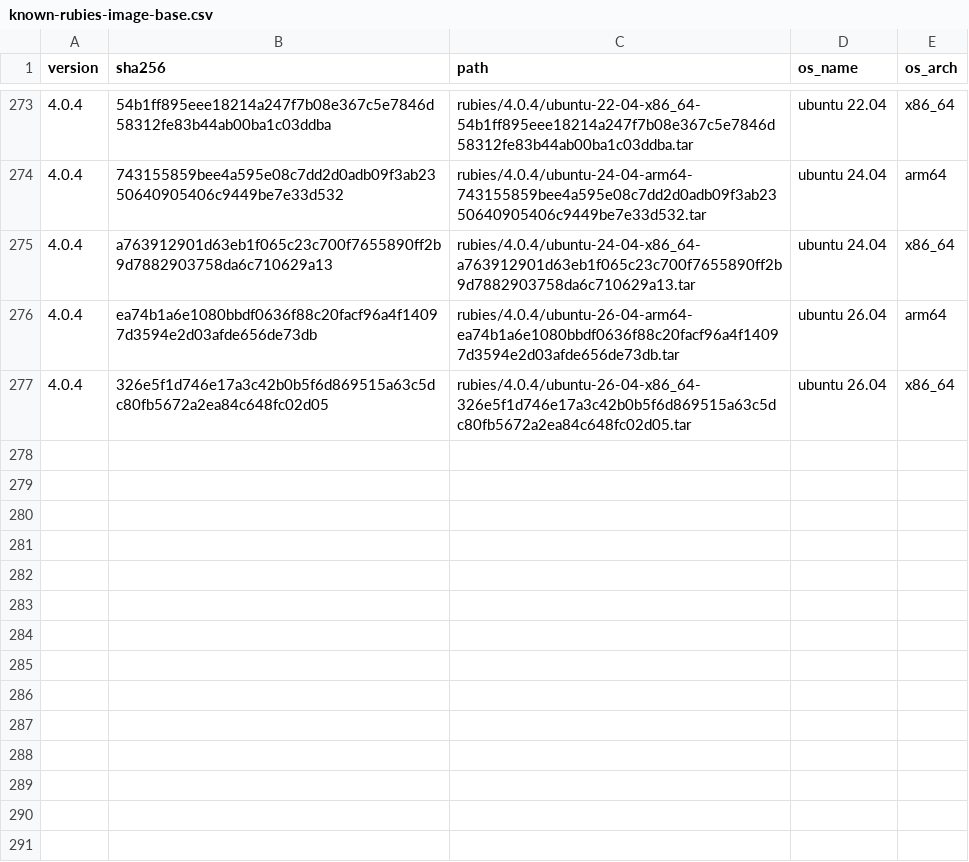
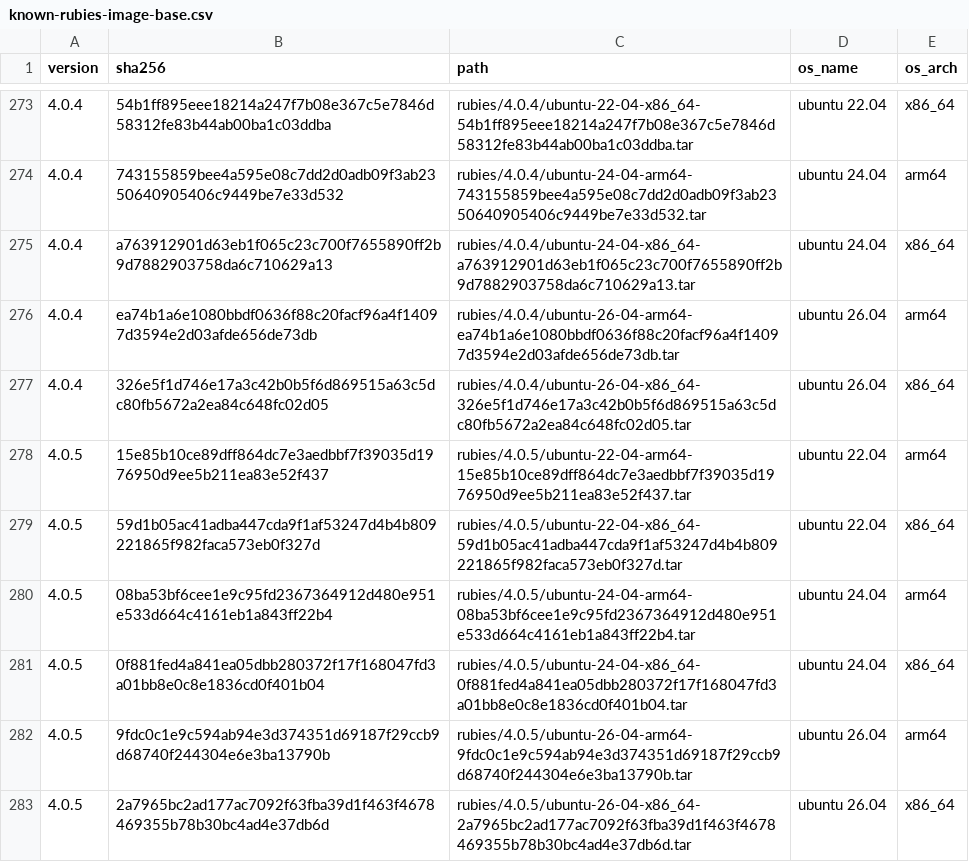
Before and after one commit to rwx-cloud/packages, a CSV file: ruby/install/known-rubies-image-base.csv, drawn as a sheet; only a part is shown, gaps mark what is left out.

```diff
--- a/ruby/install/known-rubies-image-base.csv
+++ b/ruby/install/known-rubies-image-base.csv
@@ -277 +277,7 @@ version,sha256,path,os_name,os_arch
 4.0.4,326e5f1d746e17a3c42b0b5f6d869515a63c5dc80fb5672a2ea84c648fc02d05,rubies/4.0.4/ubuntu-26-04-x86_64-326e5f1d746e17a3c42b0b5f6d869515a63c5dc80fb5672a2ea84c648fc02d05.tar,ubuntu 26.04,x86_64
+4.0.5,15e85b10ce89dff864dc7e3aedbbf7f39035d1976950d9ee5b211ea83e52f437,rubies/4.0.5/ubuntu-22-04-arm64-15e85b10ce89dff864dc7e3aedbbf7f39035d1976950d9ee5b211ea83e52f437.tar,ubuntu 22.04,arm64
+4.0.5,59d1b05ac41adba447cda9f1af53247d4b4b809221865f982faca573eb0f327d,rubies/4.0.5/ubuntu-22-04-x86_64-59d1b05ac41adba447cda9f1af53247d4b4b809221865f982faca573eb0f327d.tar,ubuntu 22.04,x86_64
+4.0.5,08ba53bf6cee1e9c95fd2367364912d480e951e533d664c4161eb1a843ff22b4,rubies/4.0.5/ubuntu-24-04-arm64-08ba53bf6cee1e9c95fd2367364912d480e951e533d664c4161eb1a843ff22b4.tar,ubuntu 24.04,arm64
+4.0.5,0f881fed4a841ea05dbb280372f17f168047fd3a01bb8e0c8e1836cd0f401b04,rubies/4.0.5/ubuntu-24-04-x86_64-0f881fed4a841ea05dbb280372f17f168047fd3a01bb8e0c8e1836cd0f401b04.tar,ubuntu 24.04,x86_64
+4.0.5,9fdc0c1e9c594ab94e3d374351d69187f29ccb9d68740f244304e6e3ba13790b,rubies/4.0.5/ubuntu-26-04-arm64-9fdc0c1e9c594ab94e3d374351d69187f29ccb9d68740f244304e6e3ba13790b.tar,ubuntu 26.04,arm64
+4.0.5,2a7965bc2ad177ac7092f63fba39d1f463f4678469355b78b30bc4ad4e37db6d,rubies/4.0.5/ubuntu-26-04-x86_64-2a7965bc2ad177ac7092f63fba39d1f463f4678469355b78b30bc4ad4e37db6d.tar,ubuntu 26.04,x86_64
```
Also changed, not shown: 2 other files.
